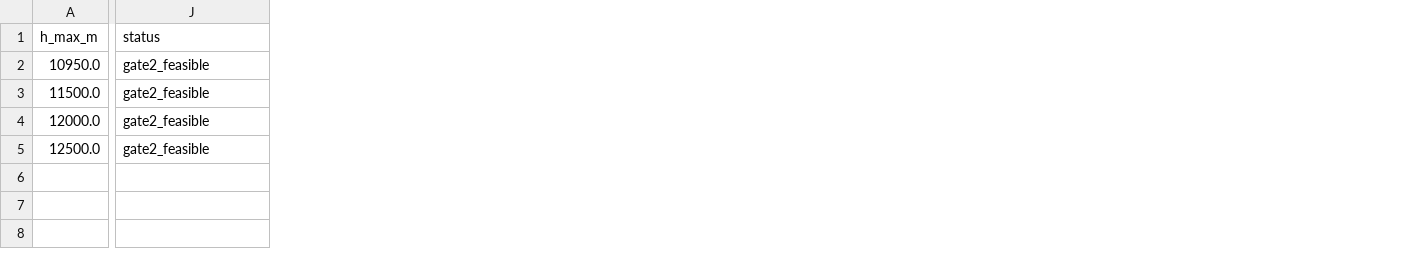
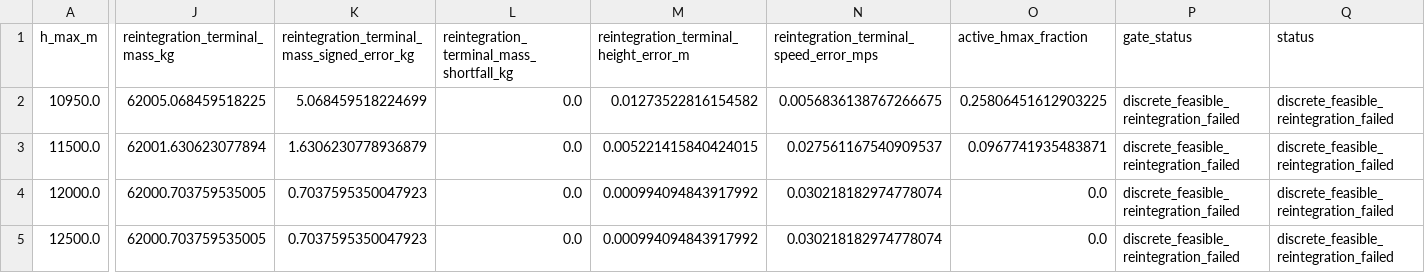
Before and after one commit to feiniao87968492/-1, a CSV file: questions/q3/artifacts/tables/optimized_hmax_sensitivity.csv, drawn as a sheet; only a part is shown, gaps mark what is left out; addresses are those after the commit; the diff names each change by its address in the sheet, - before the commit and + after, or states it on an @@ line.

Commit message:
feat(q3): add gate2 reintegration diagnostics

```diff
--- a/questions/q3/artifacts/tables/optimized_hmax_sensitivity.csv
+++ b/questions/q3/artifacts/tables/optimized_hmax_sensitivity.csv
+column J (reintegration_terminal_mass_kg), rows 2-5: 62005.068459518225 | 62001.630623077894 | 62000.703759535005 | 62000.703759535005
+column K, rows 1-5: reintegration_terminal_mass_signed_error_kg | 5.068459518224699 | 1.6306230778936879 | 0.7037595350047923 | 0.7037595350047923
+column L, rows 1-5: reintegration_terminal_mass_shortfall_kg | 0.0 | 0.0 | 0.0 | 0.0
+column M, rows 1-5: reintegration_terminal_height_error_m | 0.01273522816154582 | 0.005221415840424015 | 0.000994094843917992 | 0.000994094843917992
+column N, rows 1-5: reintegration_terminal_speed_error_mps | 0.0056836138767266675 | 0.027561167540909537 | 0.030218182974778074 | 0.030218182974778074
+column O (active_hmax_fraction), rows 2-5: 0.25806451612903225 | 0.0967741935483871 | 0.0 | 0.0
+column P (gate_status), rows 2-5: all discrete_feasible_reintegration_failed
-Q2:Q5 (status): gate2_feasible
+Q2:Q5 (status): discrete_feasible_reintegration_failed
```
Also changed, not shown: docs/evidence_chain.csv, docs/figure_table_registry.csv, 15 other files.
